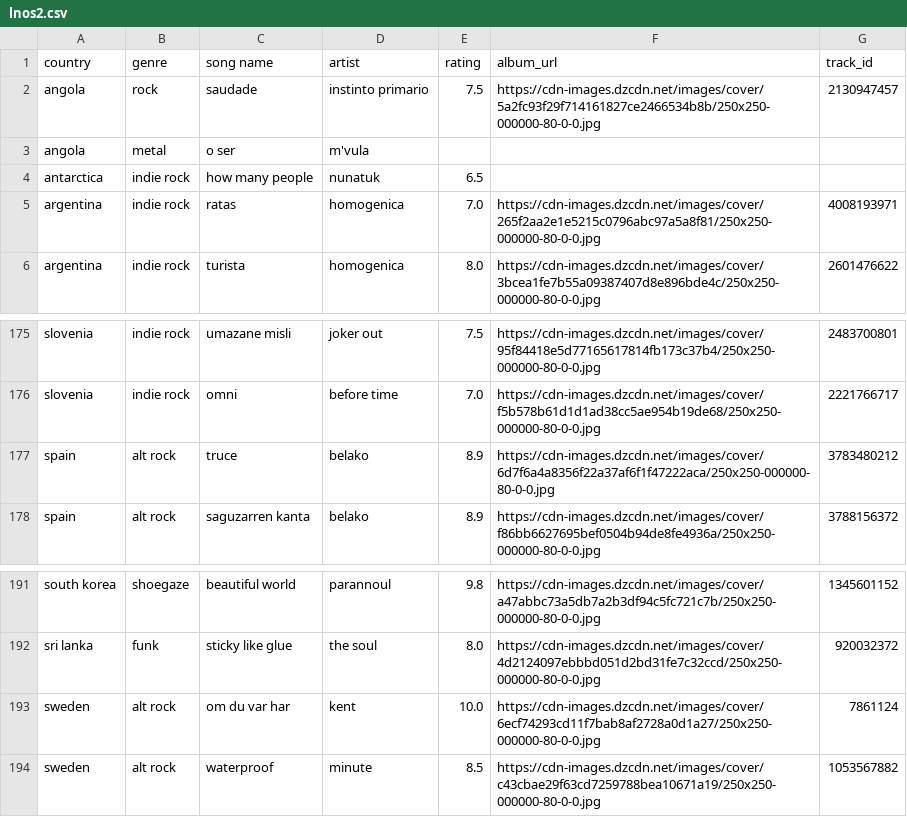
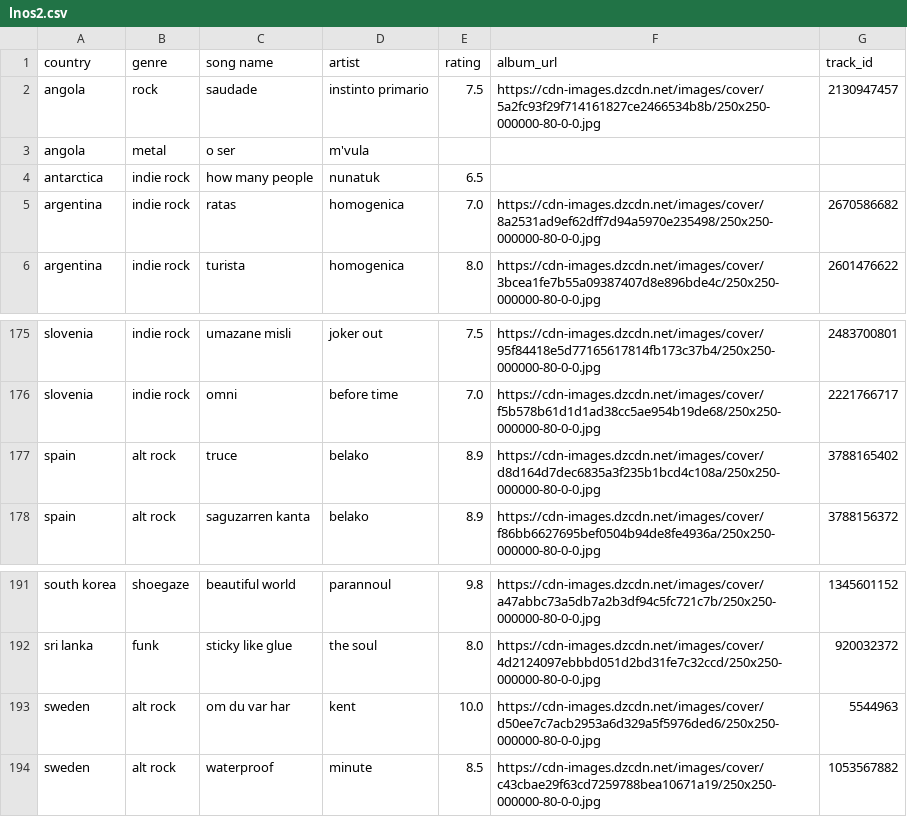
Before and after one commit to saladchalice/Alt-Around-the-World, a CSV file: data/lnos2.csv, drawn as a sheet; only a part is shown, gaps mark what is left out.

```diff
--- a/data/lnos2.csv
+++ b/data/lnos2.csv
@@ -4,3 +4,3 @@ angola,metal,o ser,m'vula,,,
 antarctica,indie rock,how many people,nunatuk,6.5,,
-argentina,indie rock,ratas,homogenica,7.0,https://cdn-images.dzcdn.net/images/cover/265f2aa2e1e5215c0796abc97a5a8f81/250x250-000000-80-0-0.jpg,4008193971
+argentina,indie rock,ratas,homogenica,7.0,https://cdn-images.dzcdn.net/images/cover/8a2531ad9ef62dff7d94a5970e235498/250x250-000000-80-0-0.jpg,2670586682
 argentina,indie rock,turista,homogenica,8.0,https://cdn-images.dzcdn.net/images/cover/3bcea1fe7b55a09387407d8e896bde4c/250x250-000000-80-0-0.jpg,2601476622
@@ -176,3 +176,3 @@ slovenia,indie rock,umazane misli,joker out,7.5,https://cdn-images.dzcdn.net/ima
 slovenia,indie rock,omni,before time,7.0,https://cdn-images.dzcdn.net/images/cover/f5b578b61d1d1ad38cc5ae954b19de68/250x250-000000-80-0-0.jpg,2221766717
-spain,alt rock,truce,belako,8.9,https://cdn-images.dzcdn.net/images/cover/6d7f6a4a8356f22a37af6f1f47222aca/250x250-000000-80-0-0.jpg,3783480212
+spain,alt rock,truce,belako,8.9,https://cdn-images.dzcdn.net/images/cover/d8d164d7dec6835a3f235b1bcd4c108a/250x250-000000-80-0-0.jpg,3788165402
 spain,alt rock,saguzarren kanta,belako,8.9,https://cdn-images.dzcdn.net/images/cover/f86bb6627695bef0504b94de8fe4936a/250x250-000000-80-0-0.jpg,3788156372
@@ -192,3 +192,3 @@ south korea,shoegaze,beautiful world,parannoul,9.8,https://cdn-images.dzcdn.net/
 sri lanka,funk,sticky like glue,the soul,8.0,https://cdn-images.dzcdn.net/images/cover/4d2124097ebbbd051d2bd31fe7c32ccd/250x250-000000-80-0-0.jpg,920032372
-sweden,alt rock,om du var har,kent,10.0,https://cdn-images.dzcdn.net/images/cover/6ecf74293cd11f7bab8af2728a0d1a27/250x250-000000-80-0-0.jpg,7861124
+sweden,alt rock,om du var har,kent,10.0,https://cdn-images.dzcdn.net/images/cover/d50ee7c7acb2953a6d329a5f5976ded6/250x250-000000-80-0-0.jpg,5544963
 sweden,alt rock,waterproof,minute,8.5,https://cdn-images.dzcdn.net/images/cover/c43cbae29f63cd7259788bea10671a19/250x250-000000-80-0-0.jpg,1053567882
```
Also changed, not shown: 1 other file.
